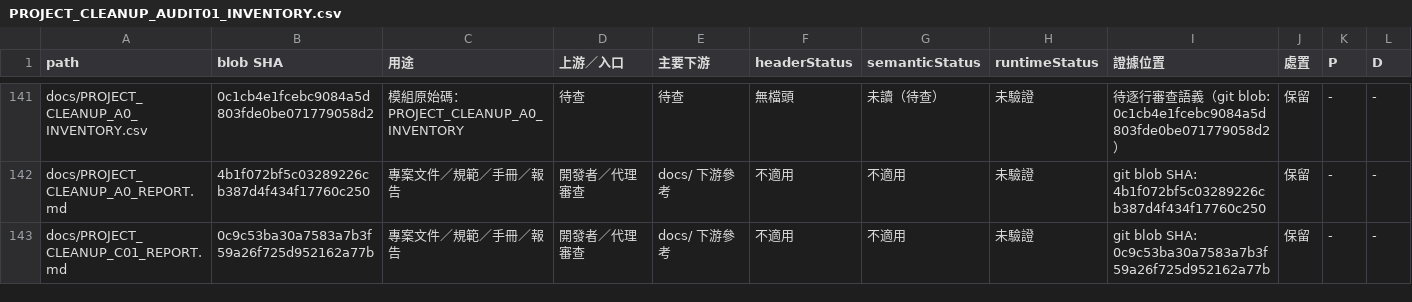
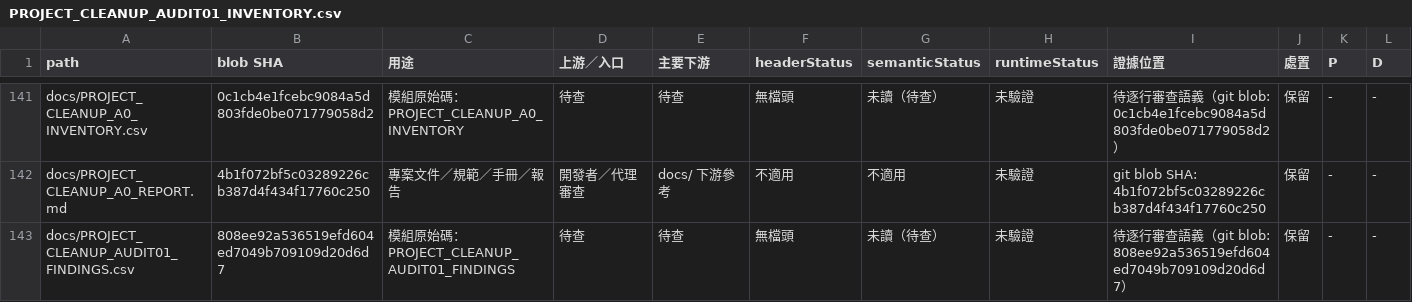
Before and after one commit to Avalon-Ash/Group-Battler-FFT-Final, a CSV file: docs/PROJECT_CLEANUP_AUDIT01_INVENTORY.csv, drawn as a sheet; only a part is shown, gaps mark what is left out; the shorter side is filled out with more unchanged rows; the diff covers the shown part only; the diff names each change by its address in the sheet, - before the commit and + after, or states it on an @@ line.

Commit message:
docs(audit01): deliver final audit report, handoff sync, and inventory refinement

```diff
--- a/docs/PROJECT_CLEANUP_AUDIT01_INVENTORY.csv
+++ b/docs/PROJECT_CLEANUP_AUDIT01_INVENTORY.csv
+row 143: docs/PROJECT_CLEANUP_AUDIT01_FINDINGS.csv | 808ee92a536519efd604ed7049b709109d20d6d7 | 模組原始碼：PROJECT_CLEANUP_AUDIT01_FINDINGS | 待查 | 待查 | 無檔頭 | 未讀（待查） | 未驗證 | 待逐行審查語義（git blob: 808ee92a536519efd604ed7049b709109d20d6d7） | 保留 | - | -
```
Also changed, not shown: 1 added row and 10 edited cells elsewhere in this file, docs/PROJECT_CLEANUP_AUDIT01_FINDINGS.csv, 2 other files.
